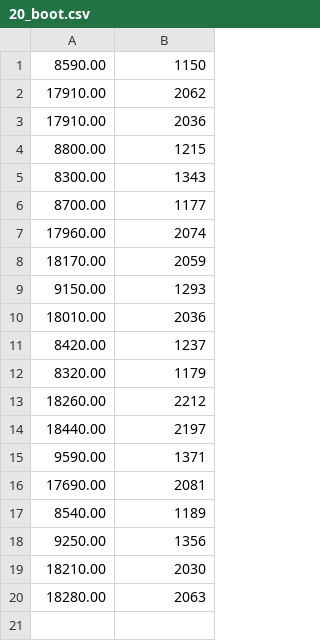
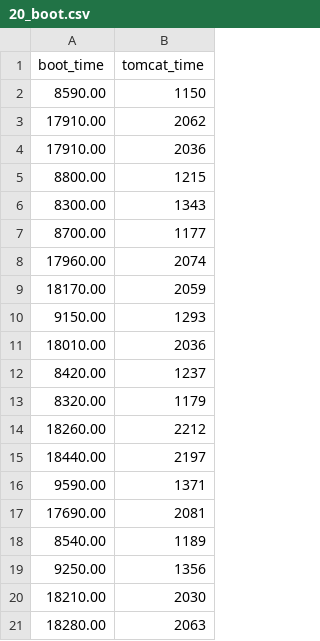
Before and after one commit to bgxavier/openstack_benchmarks, a CSV file: kvm_results/20_boot.csv, drawn as a sheet; the diff names each change by its address in the sheet, - before the commit and + after, or states it on an @@ line.

```diff
--- a/kvm_results/20_boot.csv
+++ b/kvm_results/20_boot.csv
+row 1: boot_time | tomcat_time
```
Also changed, not shown: kvm_results/30_boot.csv, osv_results/20_boot.csv, 5 other files.
